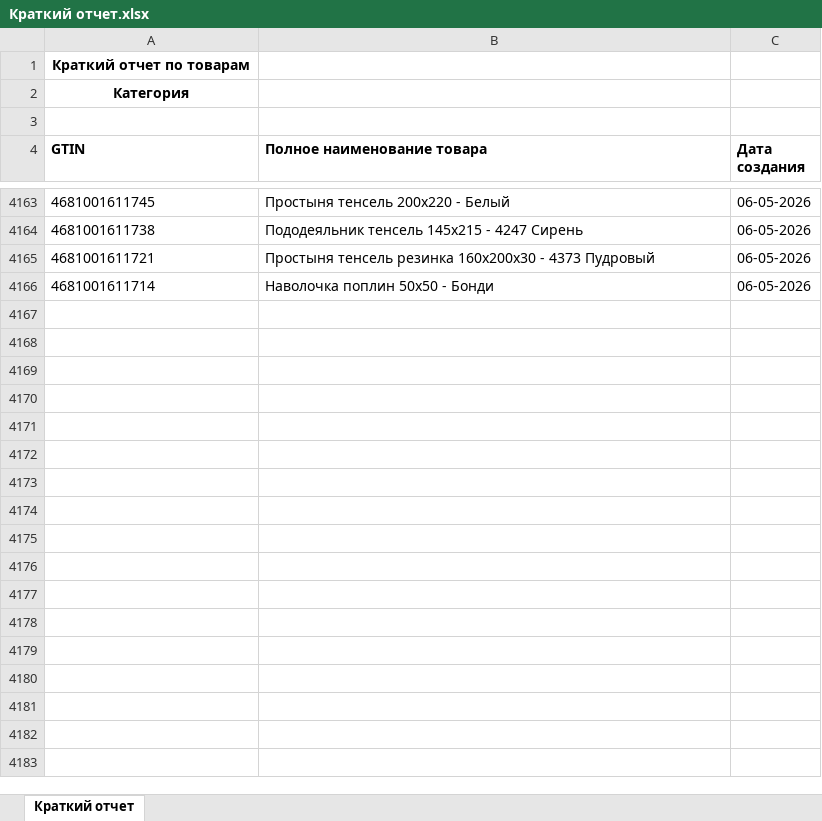
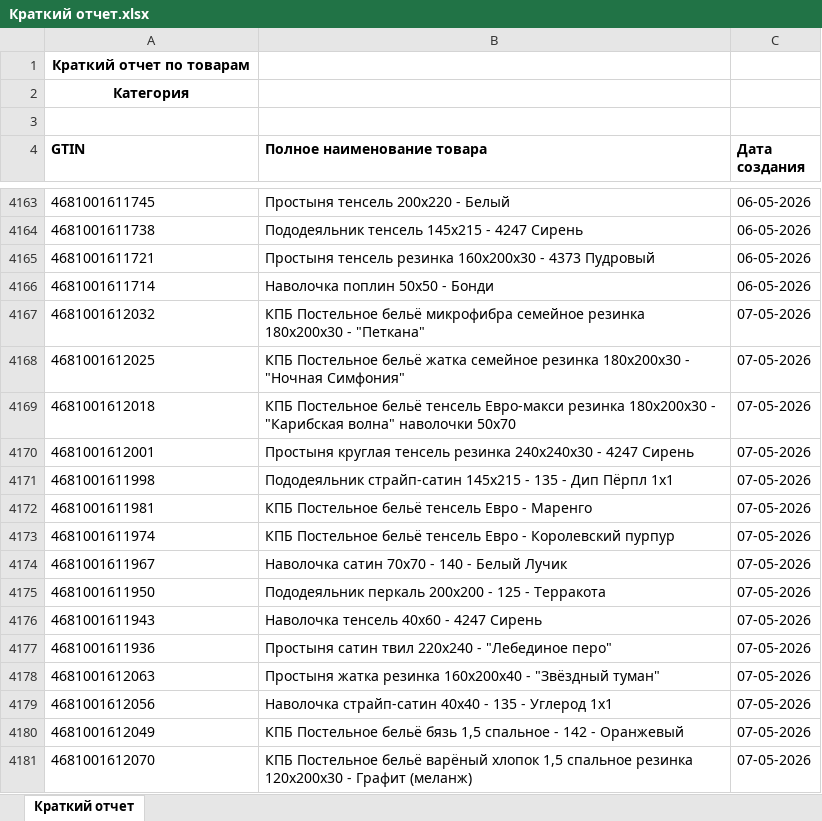
Before and after one commit to isergeich22/marking_system, an Excel workbook: public/Краткий отчет.xlsx, sheet Краткий отчет, drawn as a sheet; only a part is shown, gaps mark what is left out; values as stored, in another font and other column widths than the file's, no borders; the diff names each change by its address in the sheet, - before the commit and + after, or states it on an @@ line.

```diff
--- a/public/Краткий отчет.xlsx (sheet Краткий отчет)
+++ b/public/Краткий отчет.xlsx (sheet Краткий отчет)
+row 4167: 4681001612032 | КПБ Постельное бельё микрофибра семейное резинка 180х200х30 - "Петкана" | 07-05-2026
+row 4168: 4681001612025 | КПБ Постельное бельё жатка семейное резинка 180х200х30 - "Ночная Симфония" | 07-05-2026
+row 4169: 4681001612018 | КПБ Постельное бельё тенсель Евро-макси резинка 180х200х30 - "Карибская волна" наволочки 50х70 | 07-05-2026
+row 4170: 4681001612001 | Простыня круглая тенсель резинка 240х240х30 - 4247 Сирень | 07-05-2026
+row 4171: 4681001611998 | Пододеяльник страйп-сатин 145х215 - 135 - Дип Пёрпл 1х1 | 07-05-2026
+row 4172: 4681001611981 | КПБ Постельное бельё тенсель Евро - Маренго | 07-05-2026
+row 4173: 4681001611974 | КПБ Постельное бельё тенсель Евро - Королевский пурпур | 07-05-2026
+row 4174: 4681001611967 | Наволочка сатин 70х70 - 140 - Белый Лучик | 07-05-2026
+row 4175: 4681001611950 | Пододеяльник перкаль 200х200 - 125 - Терракота | 07-05-2026
+row 4176: 4681001611943 | Наволочка тенсель 40х60 - 4247 Сирень | 07-05-2026
+row 4177: 4681001611936 | Простыня сатин твил 220х240 - "Лебединое перо" | 07-05-2026
+row 4178: 4681001612063 | Простыня жатка резинка 160х200х40 - "Звёздный туман" | 07-05-2026
+row 4179: 4681001612056 | Наволочка страйп-сатин 40х40 - 135 - Углерод 1х1 | 07-05-2026
+row 4180: 4681001612049 | КПБ Постельное бельё бязь 1,5 спальное - 142 - Оранжевый | 07-05-2026
+row 4181: 4681001612070 | КПБ Постельное бельё варёный хлопок 1,5 спальное резинка 120х200х30 - Графит (меланж) | 07-05-2026
```
Also changed, not shown: 1 other file.
